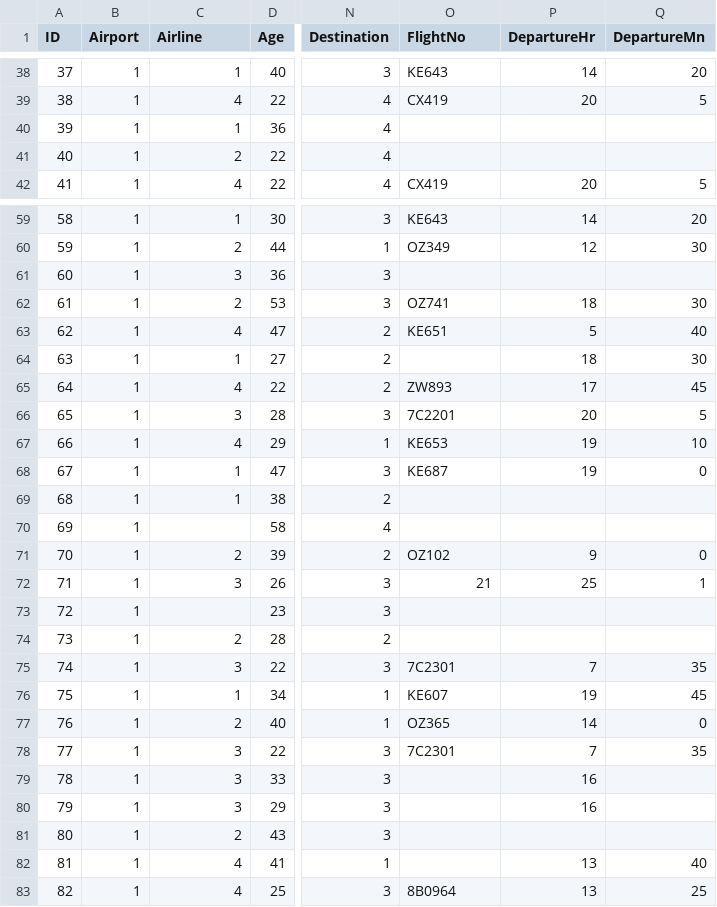
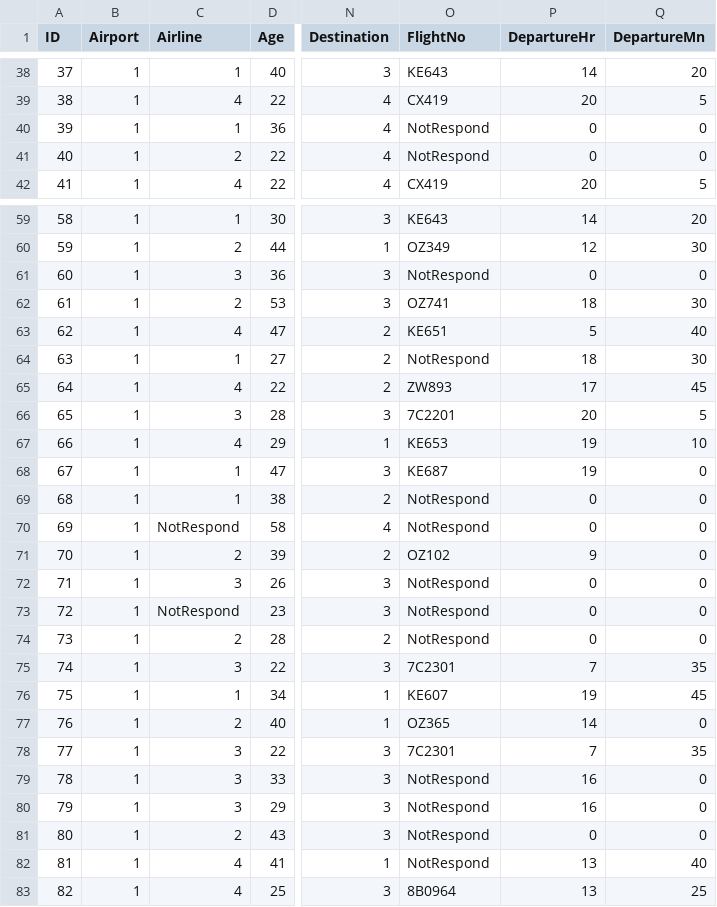
Before and after one commit to wasai001/data_mining_group, a CSV file: data/airport_choice_survey_practice_updated_Shuai.csv, drawn as a sheet; only a part is shown, gaps mark what is left out; the diff covers the shown part only; the diff names each change by its address in the sheet, - before the commit and + after, or states it on an @@ line.

Commit message:
Done with data cleaning and improve the format

```diff
--- a/data/airport_choice_survey_practice_updated_Shuai.csv
+++ b/data/airport_choice_survey_practice_updated_Shuai.csv
-O40:O41 (FlightNo): (empty)
+O40:O41 (FlightNo): NotRespond
-P40:P41 (DepartureHr): (empty)
+P40:P41 (DepartureHr): 0
-Q40:Q41 (DepartureMn): (empty)
+Q40:Q41 (DepartureMn): 0
-O61 (FlightNo): (empty)
+O61 (FlightNo): NotRespond
-P61 (DepartureHr): (empty)
+P61 (DepartureHr): 0
-Q61 (DepartureMn): (empty)
+Q61 (DepartureMn): 0
-O64 (FlightNo): (empty)
+O64 (FlightNo): NotRespond
-O69:O70 (FlightNo): (empty)
+O69:O70 (FlightNo): NotRespond
-P69:P70 (DepartureHr): (empty)
+P69:P70 (DepartureHr): 0
-Q69:Q70 (DepartureMn): (empty)
+Q69:Q70 (DepartureMn): 0
-C70 (Airline): (empty)
+C70 (Airline): NotRespond
-O72 (FlightNo): 21
+O72 (FlightNo): NotRespond
-P72 (DepartureHr): 25
+P72 (DepartureHr): 0
-Q72 (DepartureMn): 1
+Q72 (DepartureMn): 0
-C73 (Airline): (empty)
+C73 (Airline): NotRespond
-O73:O74 (FlightNo): (empty)
+O73:O74 (FlightNo): NotRespond
-P73:P74 (DepartureHr): (empty)
+P73:P74 (DepartureHr): 0
-Q73:Q74 (DepartureMn): (empty)
+Q73:Q74 (DepartureMn): 0
-O79:O82 (FlightNo): (empty)
+O79:O82 (FlightNo): NotRespond
-Q79:Q81 (DepartureMn): (empty)
+Q79:Q81 (DepartureMn): 0
-P81 (DepartureHr): (empty)
+P81 (DepartureHr): 0
```
Also changed, not shown: 128 edited cells elsewhere in this file, 3 other files.
